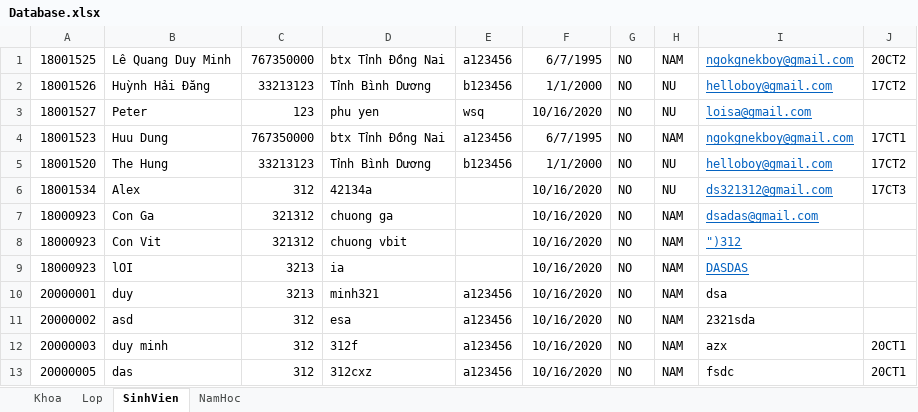
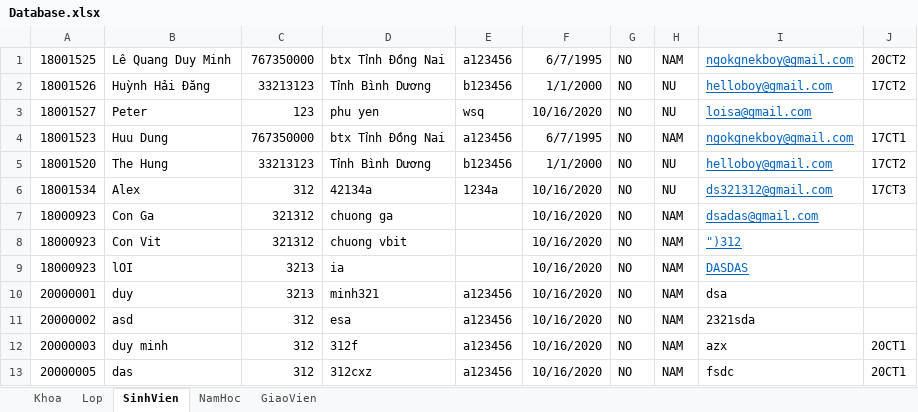
Before and after one commit to duyminh9595/ProjectQLSV_Final_18CT113, an Excel workbook: WindowsFormsApp2/bin/Debug/Database.xlsx, sheet SinhVien, drawn as a sheet; values as stored, in another font and other column widths than the file's, no borders; the diff names each change by its address in the sheet, - before the commit and + after, or states it on an @@ line.

```diff
--- a/WindowsFormsApp2/bin/Debug/Database.xlsx (sheet SinhVien)
+++ b/WindowsFormsApp2/bin/Debug/Database.xlsx (sheet SinhVien)
+sheet tab: GiaoVien
-E6: (empty)
+E6: 1234a
```
Also changed, not shown: sheet Lop, 35 other files.
